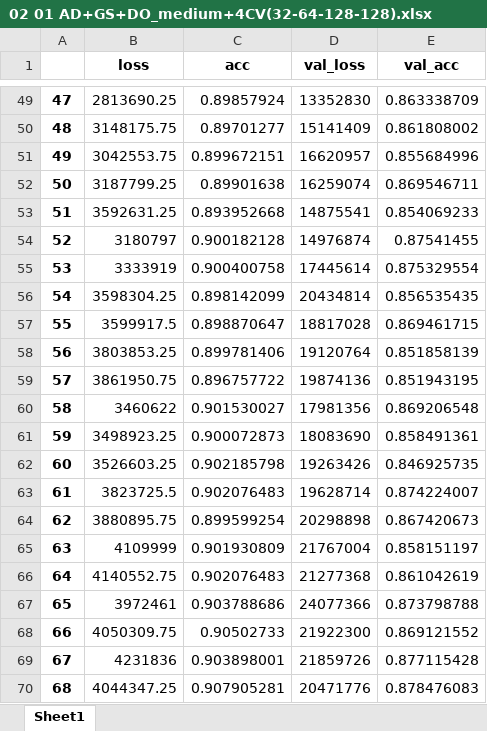
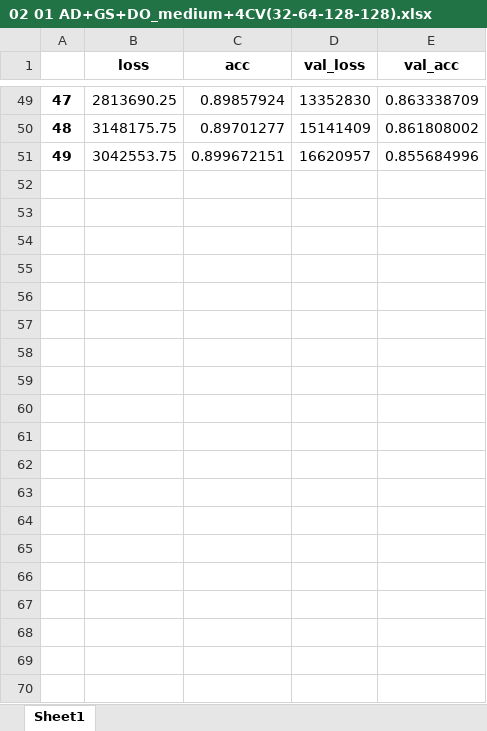
Before and after one commit to ph1001/Deep_Learning_Project_Group_10, an Excel workbook: Training histories, saved models, confusion matrices/Final Files/02 All Data/07 4CV/02 01 AD+GS+DO_medium+4CV(32-64-128-128).xlsx, sheet Sheet1, drawn as a sheet; only a part is shown, gaps mark what is left out; values as stored, in another font and other column widths than the file's, no borders; the diff covers the shown part only; the diff names each change by its address in the sheet, - before the commit and + after, or states it on an @@ line.

```diff
--- a/Training histories, saved models, confusion matrices/Final Files/02 All Data/07 4CV/02 01 AD+GS+DO_medium+4CV(32-64-128-128).xlsx (sheet Sheet1)
+++ b/Training histories, saved models, confusion matrices/Final Files/02 All Data/07 4CV/02 01 AD+GS+DO_medium+4CV(32-64-128-128).xlsx (sheet Sheet1)
-row 52: 50 | 3187799.25 | 0.89901638 | 16259074 | 0.869546711
-row 53: 51 | 3592631.25 | 0.893952668 | 14875541 | 0.854069233
-row 54: 52 | 3180797 | 0.900182128 | 14976874 | 0.87541455
-row 55: 53 | 3333919 | 0.900400758 | 17445614 | 0.875329554
-row 56: 54 | 3598304.25 | 0.898142099 | 20434814 | 0.856535435
-row 57: 55 | 3599917.5 | 0.898870647 | 18817028 | 0.869461715
-row 58: 56 | 3803853.25 | 0.899781406 | 19120764 | 0.851858139
-row 59: 57 | 3861950.75 | 0.896757722 | 19874136 | 0.851943195
-row 60: 58 | 3460622 | 0.901530027 | 17981356 | 0.869206548
-row 61: 59 | 3498923.25 | 0.900072873 | 18083690 | 0.858491361
-row 62: 60 | 3526603.25 | 0.902185798 | 19263426 | 0.846925735
-row 63: 61 | 3823725.5 | 0.902076483 | 19628714 | 0.874224007
-row 64: 62 | 3880895.75 | 0.899599254 | 20298898 | 0.867420673
-row 65: 63 | 4109999 | 0.901930809 | 21767004 | 0.858151197
-row 66: 64 | 4140552.75 | 0.902076483 | 21277368 | 0.861042619
-row 67: 65 | 3972461 | 0.903788686 | 24077366 | 0.873798788
-row 68: 66 | 4050309.75 | 0.90502733 | 21922300 | 0.869121552
-row 69: 67 | 4231836 | 0.903898001 | 21859726 | 0.877115428
-row 70: 68 | 4044347.25 | 0.907905281 | 20471776 | 0.878476083
```
Also changed, not shown: 31 removed rows elsewhere in this sheet, 4 other files.
